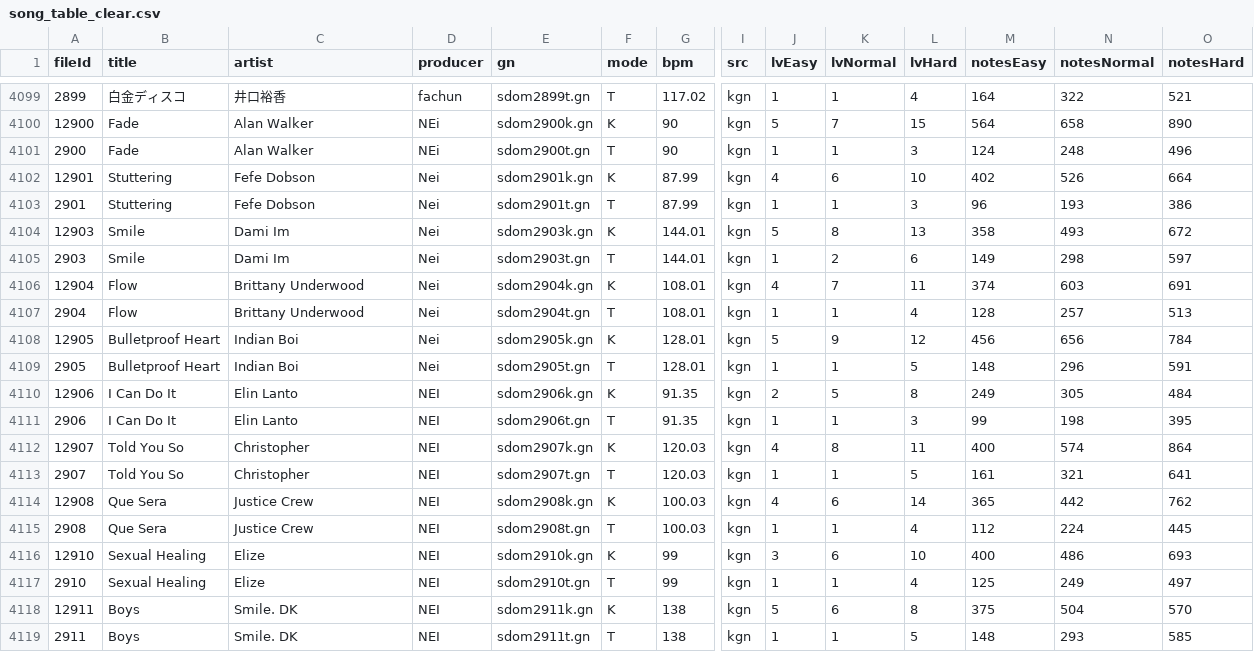
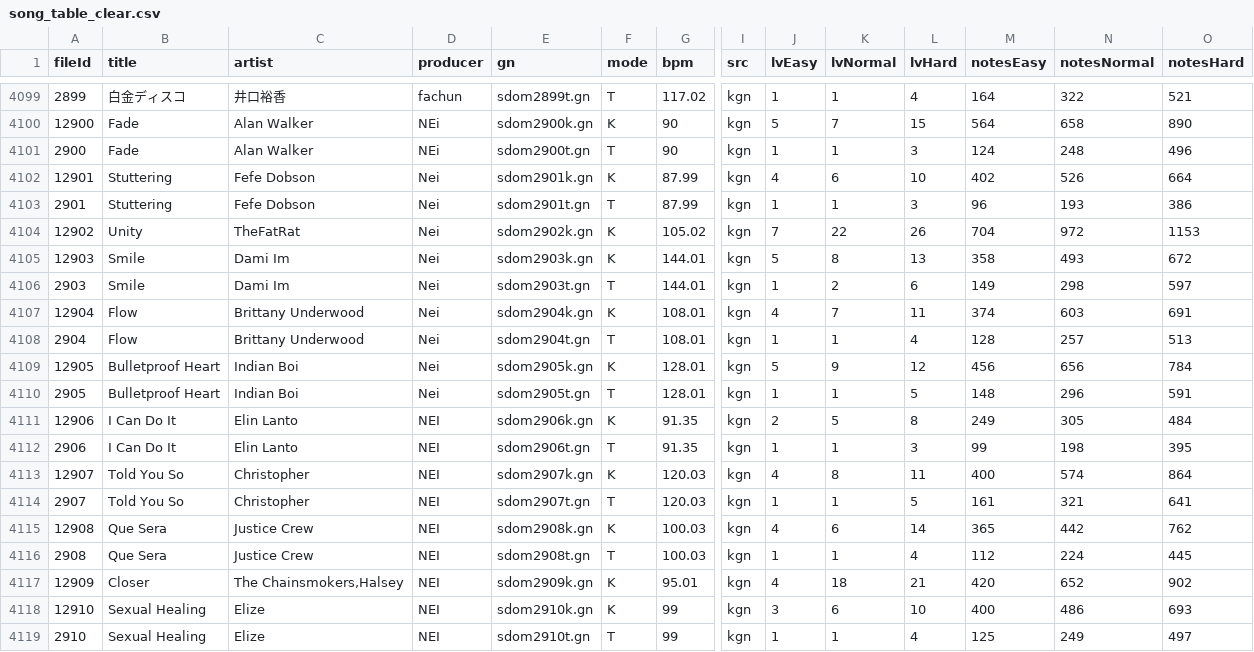
Before and after one commit to Yhaniki/65_remake, a CSV file: 65/My project/Assets/StreamingAssets/song_table_clear.csv, drawn as a sheet; only a part is shown, gaps mark what is left out; the shorter side is filled out with more unchanged rows; rows hold the shown columns only; the diff names each change by its address in the sheet, - before the commit and + after, or states it on an @@ line.

```diff
--- a/65/My project/Assets/StreamingAssets/song_table_clear.csv
+++ b/65/My project/Assets/StreamingAssets/song_table_clear.csv
+row 4104: 12902 | Unity | TheFatRat | Nei | sdom2902k.gn | K | 105.02 | kgn | 7 | 22 | 26 | 704 | 972 | 1153
+row 4117: 12909 | Closer | The Chainsmokers,Halsey | NEI | sdom2909k.gn | K | 95.01 | kgn | 4 | 18 | 21 | 420 | 652 | 902
```
Also changed, not shown: 65/My project/Assets/StreamingAssets/song_table.csv.
